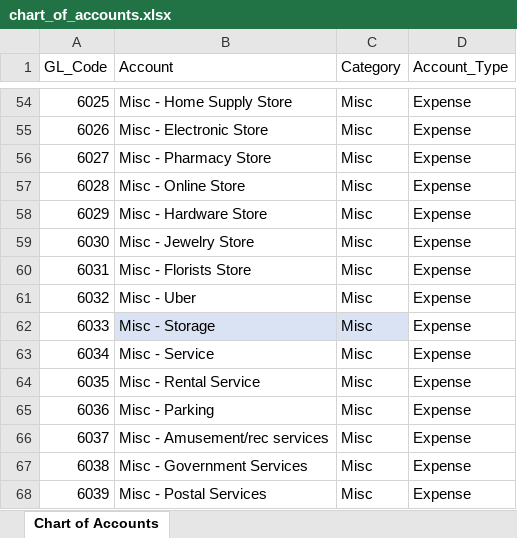
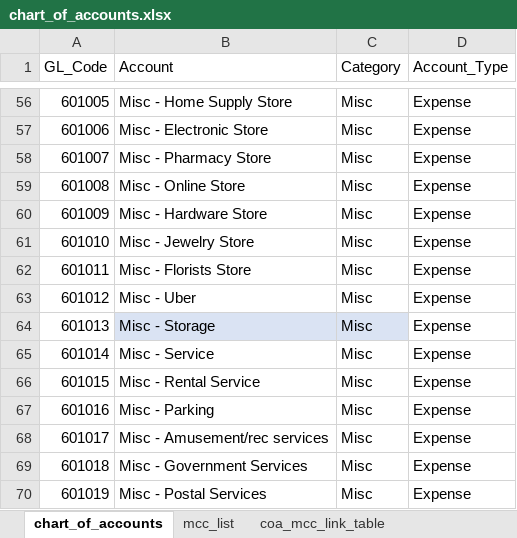
Before and after one commit to tascoma/personal-finance-app, an Excel workbook: data/tables/chart_of_accounts.xlsx, sheet chart_of_accounts, drawn as a sheet; only a part is shown, gaps mark what is left out; values as stored, in another font and other column widths than the file's, no borders; conditional formats and table styles not drawn; addresses are those after the commit; the diff covers the shown part only; the diff names each change by its address in the sheet, - before the commit and + after, or states it on an @@ line.

```diff
--- a/data/tables/chart_of_accounts.xlsx (sheet chart_of_accounts)
+++ b/data/tables/chart_of_accounts.xlsx (sheet chart_of_accounts)
-sheet tab: Chart of Accounts
+sheet tab: chart_of_accounts
+sheet tab: mcc_list
+sheet tab: coa_mcc_link_table
-A56 (GL_Code): 6025
+A56 (GL_Code): 601005
-A57 (GL_Code): 6026
+A57 (GL_Code): 601006
-A58 (GL_Code): 6027
+A58 (GL_Code): 601007
-A59 (GL_Code): 6028
+A59 (GL_Code): 601008
-A60 (GL_Code): 6029
+A60 (GL_Code): 601009
-A61 (GL_Code): 6030
+A61 (GL_Code): 601010
-A62 (GL_Code): 6031
+A62 (GL_Code): 601011
-A63 (GL_Code): 6032
+A63 (GL_Code): 601012
-A64 (GL_Code): 6033
+A64 (GL_Code): 601013
-A65 (GL_Code): 6034
+A65 (GL_Code): 601014
-A66 (GL_Code): 6035
+A66 (GL_Code): 601015
-A67 (GL_Code): 6036
+A67 (GL_Code): 601016
-A68 (GL_Code): 6037
+A68 (GL_Code): 601017
-A69 (GL_Code): 6038
+A69 (GL_Code): 601018
-A70 (GL_Code): 6039
+A70 (GL_Code): 601019
```
Also changed, not shown: 5 added rows, 3 removed rows and 52 edited cells elsewhere in this sheet, data/outputs/general_ledger_2023.xlsx, 7 other files.
